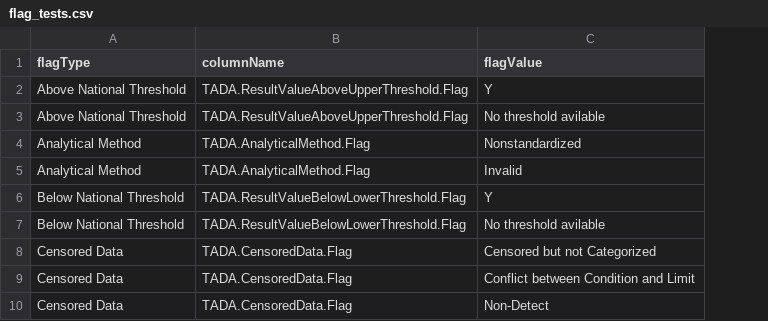
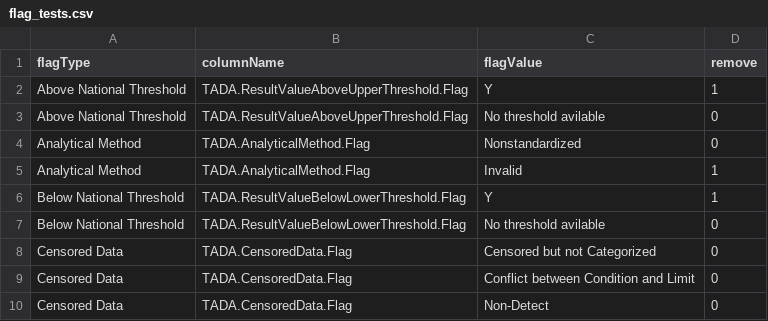
Before and after one commit to USEPA-clone/TADAShiny, a CSV file: inst/flag_tests.csv, drawn as a sheet; only a part is shown; the diff names each change by its address in the sheet, - before the commit and + after, or states it on an @@ line.

```diff
--- a/inst/flag_tests.csv
+++ b/inst/flag_tests.csv
+column D (remove), rows 2-10: 1 | 0 | 0 | 1 | 1 | 0 | 0 | 0 | 0
```
Also changed, not shown: 6 other files.
